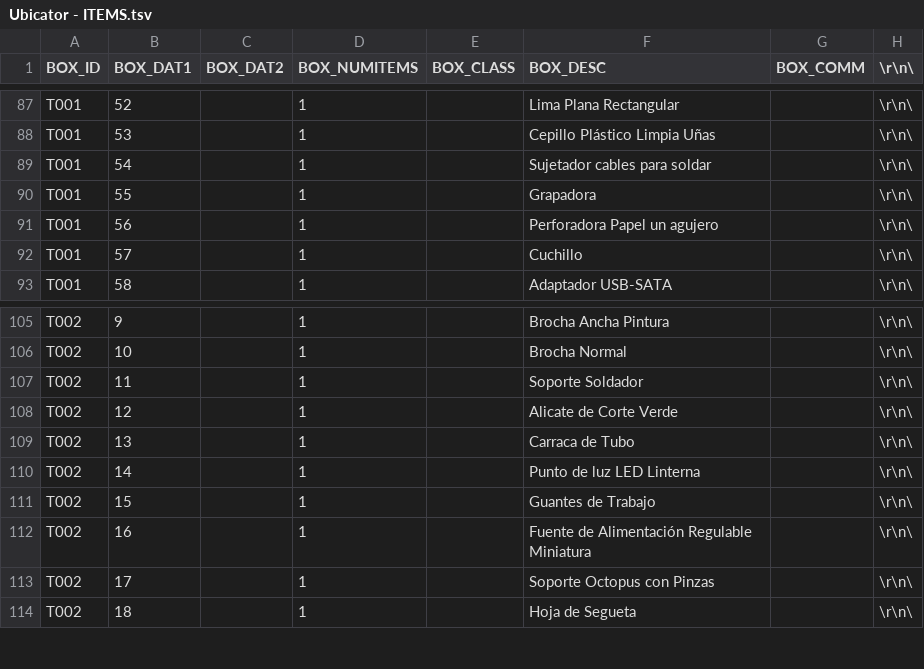
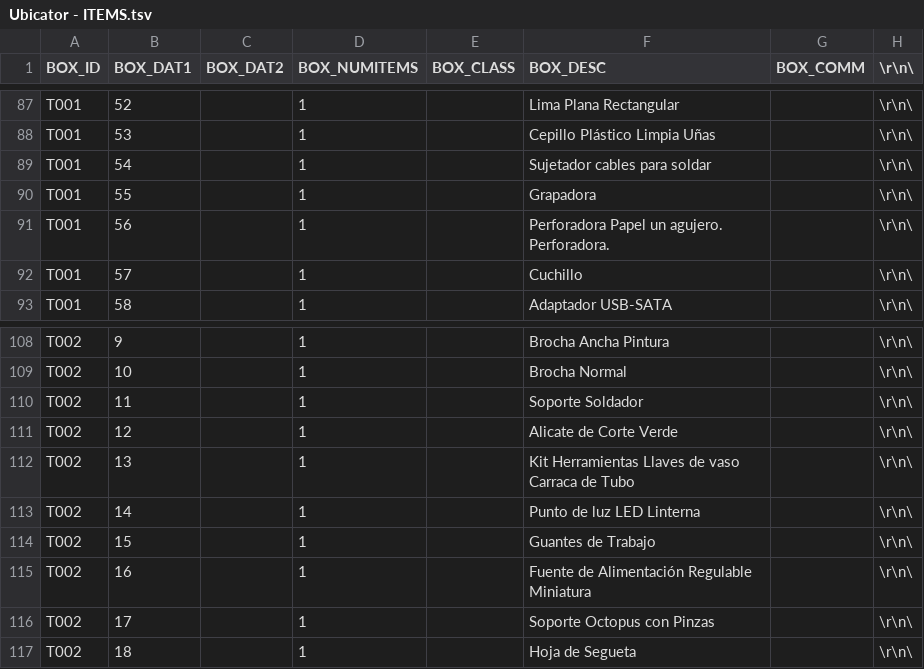
Before and after one commit to domgomcom/Ubicator, a TSV file: db/Ubicator - ITEMS.tsv, drawn as a sheet; only a part is shown, gaps mark what is left out; the diff covers the shown part only.

Commit message:
Sum
Desc

```diff
--- a/db/Ubicator - ITEMS.tsv
+++ b/db/Ubicator - ITEMS.tsv
@@ -90,3 +90,3 @@ T001	54		1		Sujetador cables para soldar		\r\n\
 T001	55		1		Grapadora		\r\n\
-T001	56		1		Perforadora Papel un agujero		\r\n\
+T001	56		1		Perforadora Papel un agujero. Perforadora.		\r\n\
 T001	57		1		Cuchillo		\r\n\
@@ -108,3 +111,3 @@ T002	11		1		Soporte Soldador		\r\n\
 T002	12		1		Alicate de Corte Verde		\r\n\
-T002	13		1		Carraca de Tubo		\r\n\
+T002	13		1		Kit Herramientas Llaves de vaso Carraca de Tubo		\r\n\
 T002	14		1		Punto de luz LED Linterna		\r\n\
```
Also changed, not shown: 9 added rows and 3 edited cells elsewhere in this file, 13 other files.
